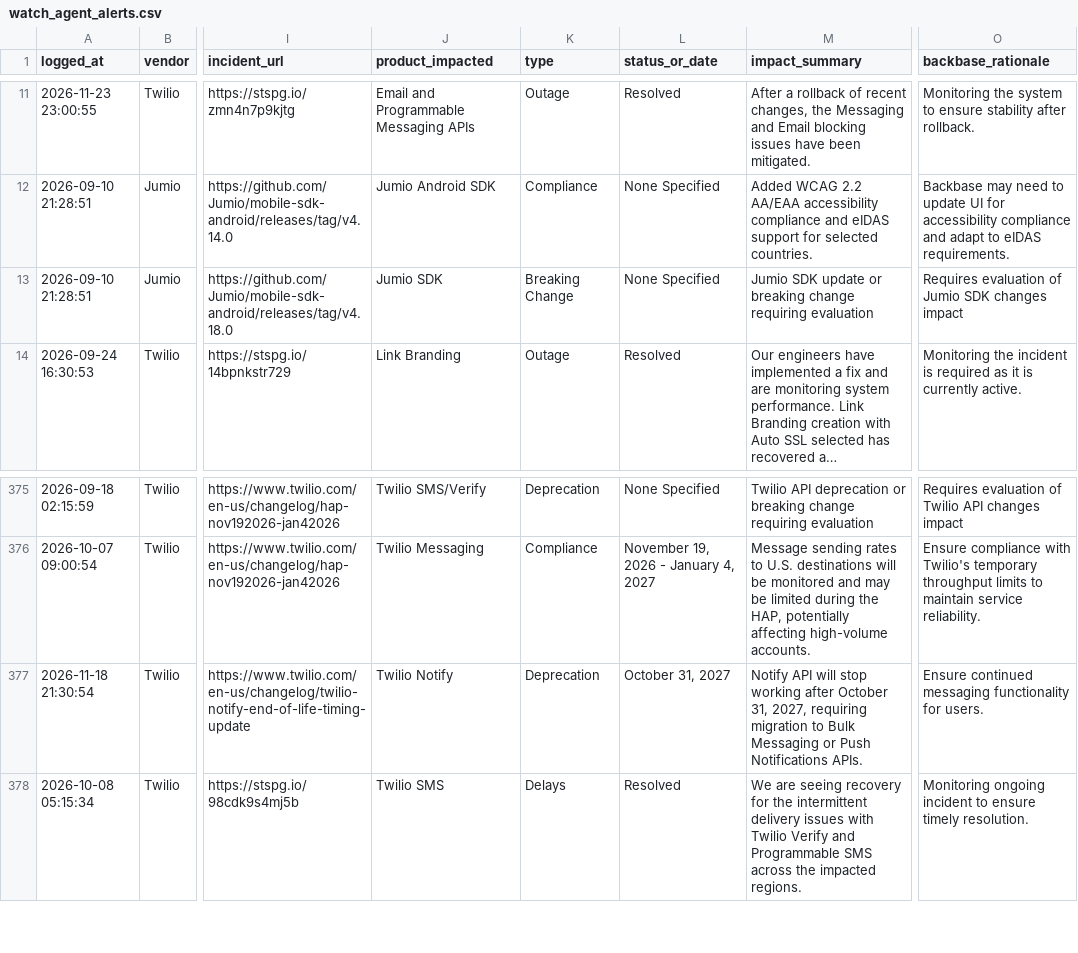
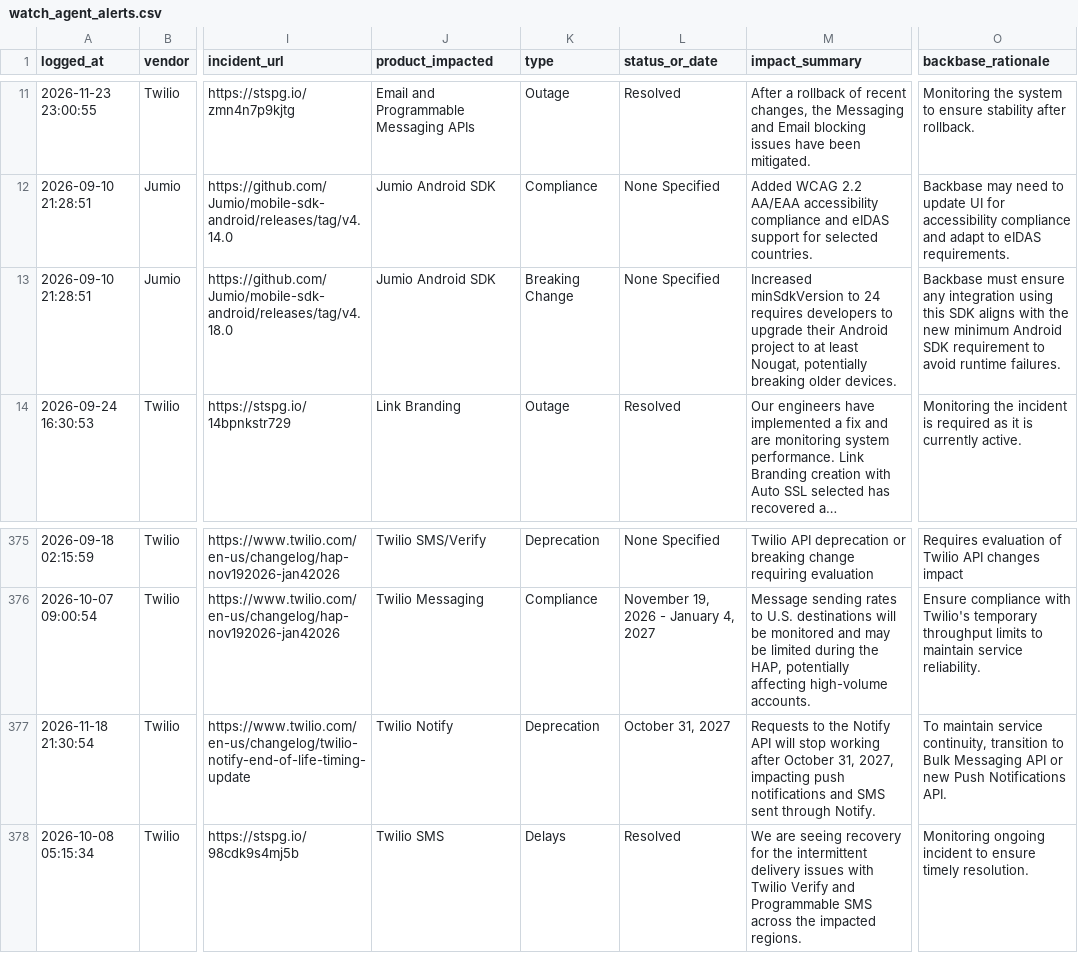
Before and after one commit to abhishek883388/ai_watch_marketplace, a CSV file: watch_agent_alerts.csv, drawn as a sheet; only a part is shown, gaps mark what is left out; long unchanged cells end in …; the diff names each change by its address in the sheet, - before the commit and + after, or states it on an @@ line.

```diff
--- a/watch_agent_alerts.csv
+++ b/watch_agent_alerts.csv
-J13 (product_impacted): Jumio SDK
+J13 (product_impacted): Jumio Android SDK
-M13 (impact_summary): Jumio SDK update or breaking change requiring evaluation
+M13 (impact_summary): Increased minSdkVersion to 24 requires developers to upgrade their Android project to at least Nougat, potentially breaking older devices.
-O13 (backbase_rationale): Requires evaluation of Jumio SDK changes impact
+O13 (backbase_rationale): Backbase must ensure any integration using this SDK aligns with the new minimum Android SDK requirement to avoid runtime failures.
-M377 (impact_summary): Notify API will stop working after October 31, 2027, requiring migration to Bulk Messaging or Push Notifications APIs.
+M377 (impact_summary): Requests to the Notify API will stop working after October 31, 2027, impacting push notifications and SMS sent through Notify.
-O377 (backbase_rationale): Ensure continued messaging functionality for users.
+O377 (backbase_rationale): To maintain service continuity, transition to Bulk Messaging API or new Push Notifications API.
```
Also changed, not shown: zendesk_watch_agent_alerts.csv.
